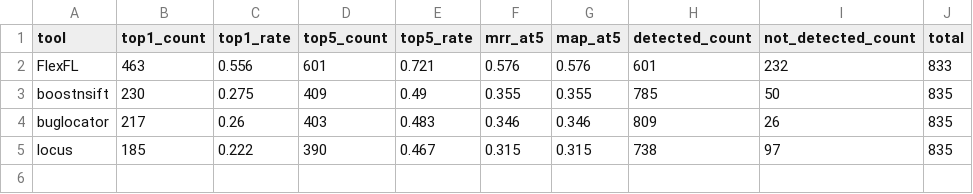
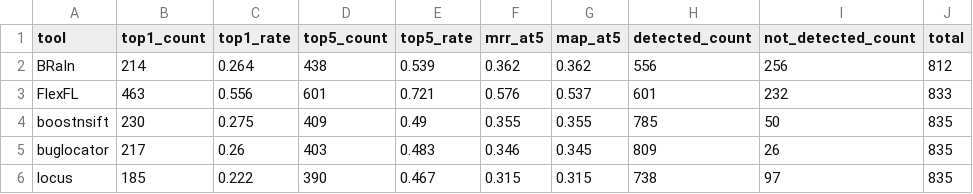
Before and after one commit to APRTSM/bug-reports-analysis, a CSV file: tool_performance_charts/tool_performance_stats.csv, drawn as a sheet.

```diff
--- a/tool_performance_charts/tool_performance_stats.csv
+++ b/tool_performance_charts/tool_performance_stats.csv
@@ -1,5 +1,6 @@
 tool,top1_count,top1_rate,top5_count,top5_rate,mrr_at5,map_at5,detected_count,not_detected_count,total
-FlexFL,463,0.556,601,0.721,0.576,0.576,601,232,833
+BRaIn,214,0.264,438,0.539,0.362,0.362,556,256,812
+FlexFL,463,0.556,601,0.721,0.576,0.537,601,232,833
 boostnsift,230,0.275,409,0.49,0.355,0.355,785,50,835
-buglocator,217,0.26,403,0.483,0.346,0.346,809,26,835
+buglocator,217,0.26,403,0.483,0.346,0.345,809,26,835
 locus,185,0.222,390,0.467,0.315,0.315,738,97,835
```
Also changed, not shown: 19 other files.
